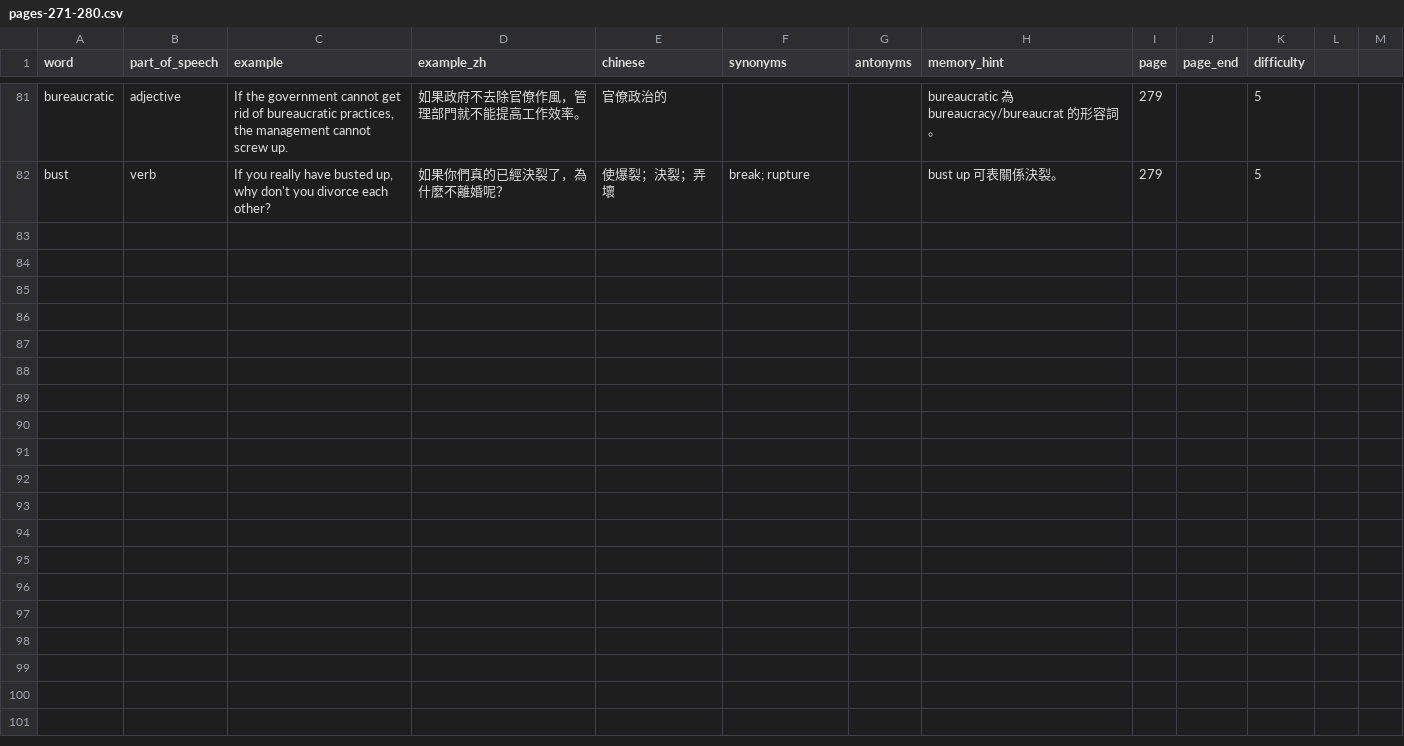
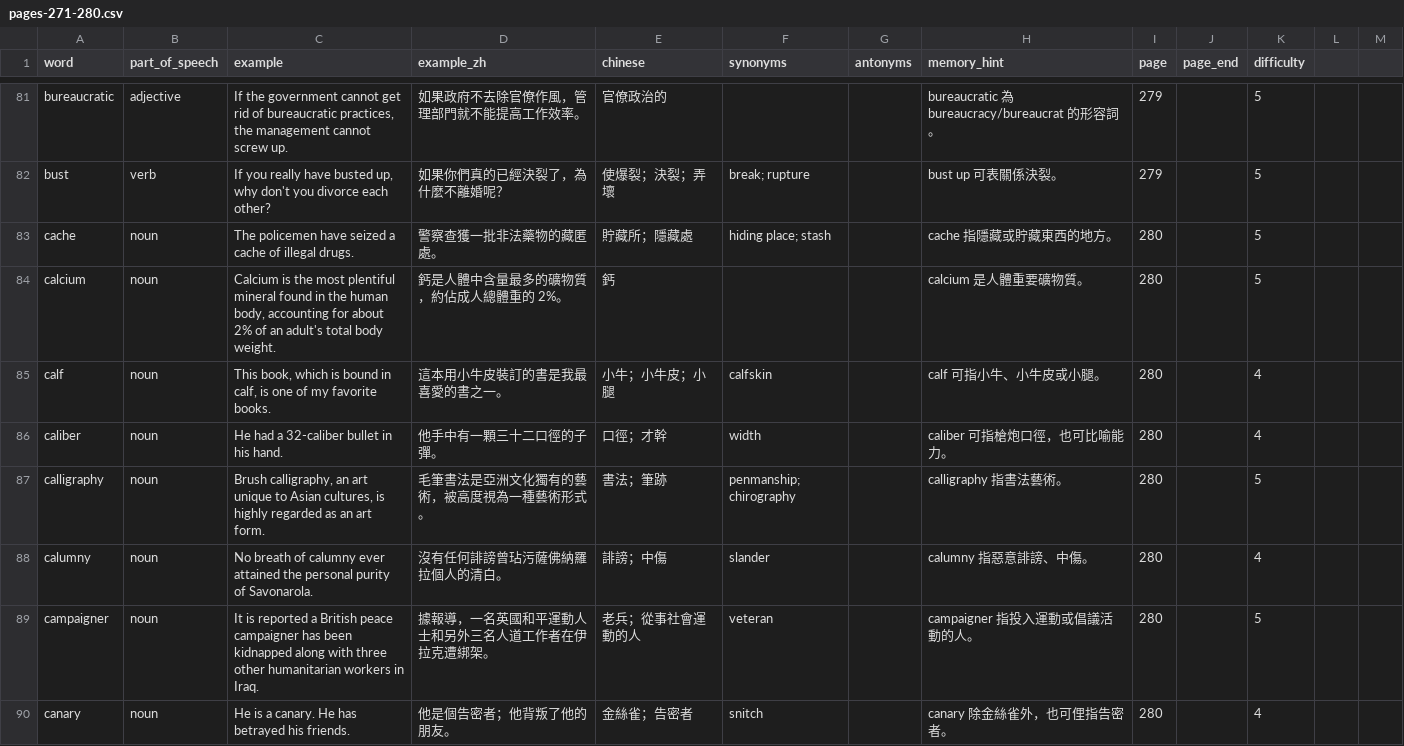
Before and after one commit to bellehsu/10000-vocabulary, a CSV file: data/pages-271-280.csv, drawn as a sheet; only a part is shown, gaps mark what is left out; the diff names each change by its address in the sheet, - before the commit and + after, or states it on an @@ line.

Commit message:
Add vocabulary page 280

```diff
--- a/data/pages-271-280.csv
+++ b/data/pages-271-280.csv
+row 83: cache | noun | The policemen have seized a cache of illegal drugs. | 警察查獲一批非法藥物的藏匿處。 | 貯藏所；隱藏處 | hiding place; stash |  | cache 指隱藏或貯藏東西的地方。 | 280 |  | 5
+row 84: calcium | noun | Calcium is the most plentiful mineral found in the human body, accounting for about 2% of an adult's total body weight. | 鈣是人體中含量最多的礦物質，約佔成人總體重的 2%。 | 鈣 |  |  | calcium 是人體重要礦物質。 | 280 |  | 5
+row 85: calf | noun | This book, which is bound in calf, is one of my favorite books. | 這本用小牛皮裝訂的書是我最喜愛的書之一。 | 小牛；小牛皮；小腿 | calfskin |  | calf 可指小牛、小牛皮或小腿。 | 280 |  | 4
+row 86: caliber | noun | He had a 32-caliber bullet in his hand. | 他手中有一顆三十二口徑的子彈。 | 口徑；才幹 | width |  | caliber 可指槍炮口徑，也可比喻能力。 | 280 |  | 4
+row 87: calligraphy | noun | Brush calligraphy, an art unique to Asian cultures, is highly regarded as an art form. | 毛筆書法是亞洲文化獨有的藝術，被高度視為一種藝術形式。 | 書法；筆跡 | penmanship; chirography |  | calligraphy 指書法藝術。 | 280 |  | 5
+row 88: calumny | noun | No breath of calumny ever attained the personal purity of Savonarola. | 沒有任何誹謗曾玷污薩佛納羅拉個人的清白。 | 誹謗；中傷 | slander |  | calumny 指惡意誹謗、中傷。 | 280 |  | 4
+row 89: campaigner | noun | It is reported a British peace campaigner has been kidnapped along with three other humanitarian workers in Iraq. | 據報導，一名英國和平運動人士和另外三名人道工作者在伊拉克遭綁架。 | 老兵；從事社會運動的人 | veteran |  | campaigner 指投入運動或倡議活動的人。 | 280 |  | 5
+row 90: canary | noun | He is a canary. He has betrayed his friends. | 他是個告密者；他背叛了他的朋友。 | 金絲雀；告密者 | snitch |  | canary 除金絲雀外，也可俚指告密者。 | 280 |  | 4
```
